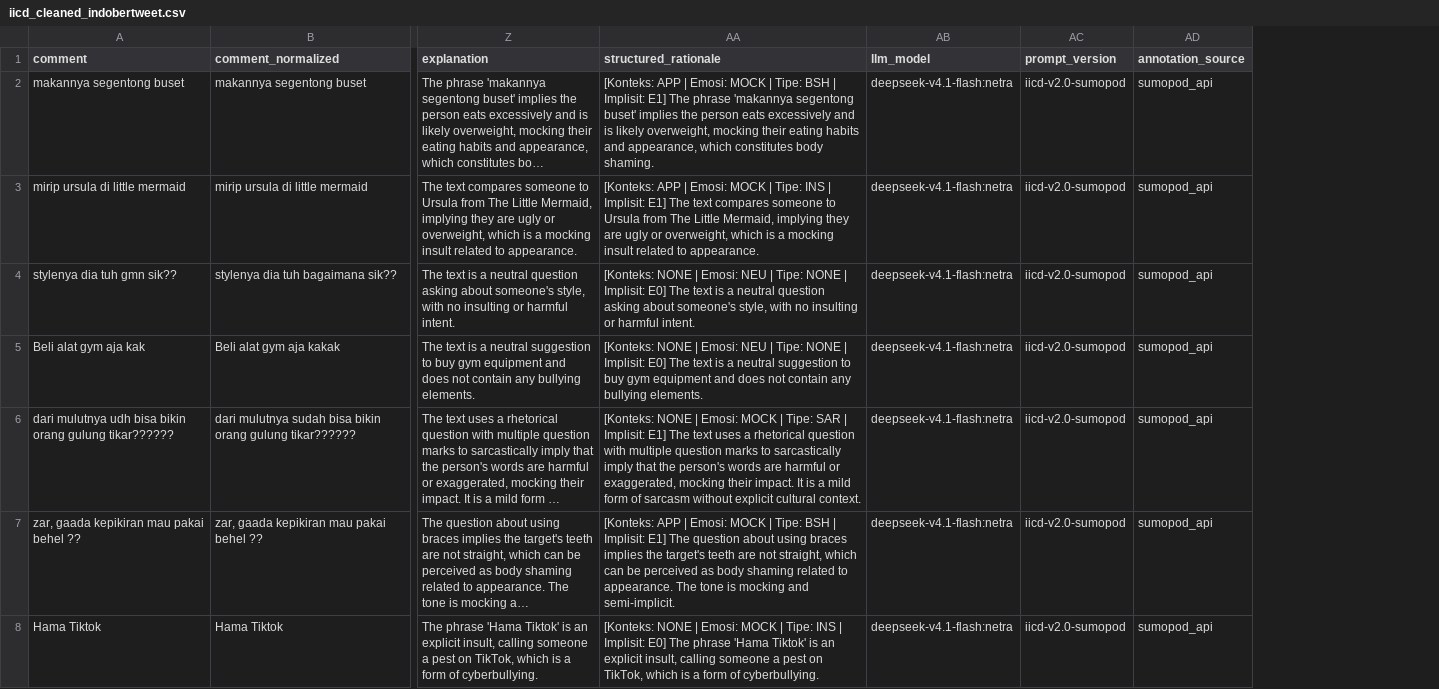
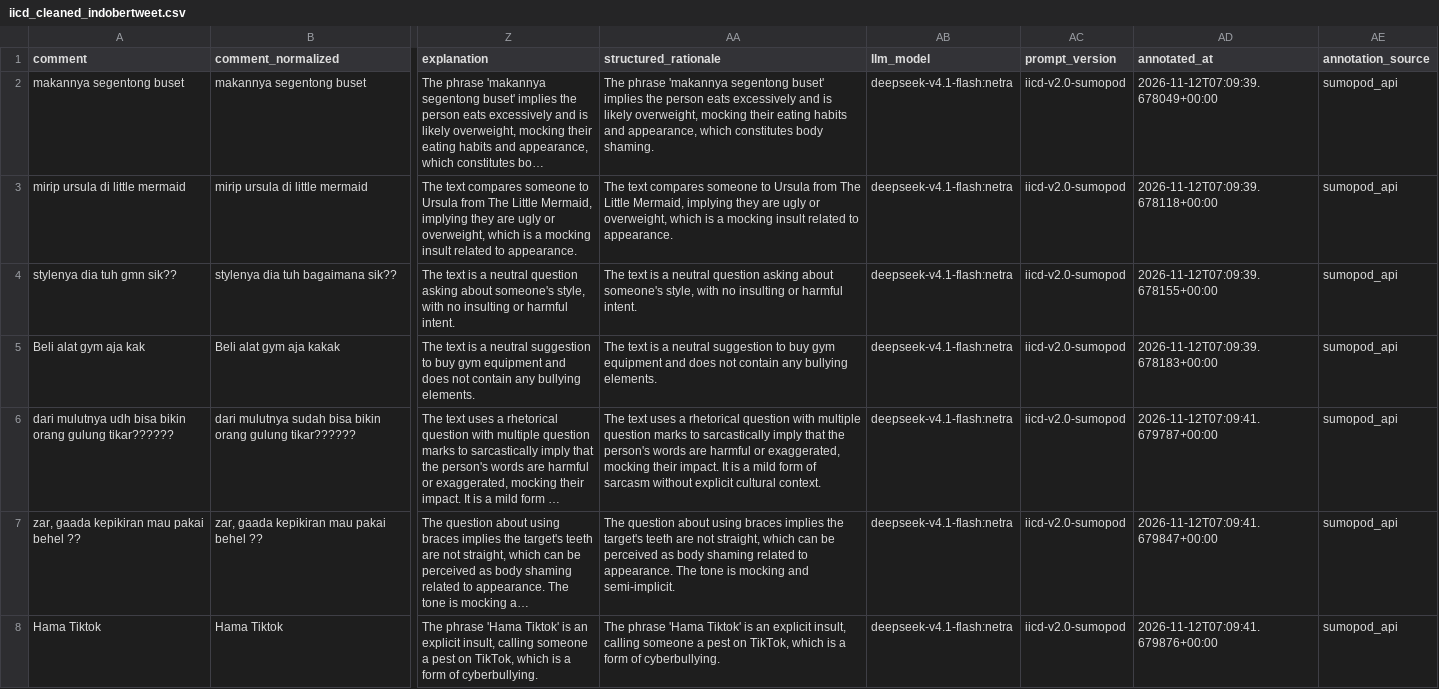
Before and after one commit to harlen91/LLM-Disertasi, a CSV file: output/final/iicd_cleaned_indobertweet.csv, drawn as a sheet; only a part is shown, gaps mark what is left out; long unchanged cells end in …; the diff covers the shown part only; the diff names each change by its address in the sheet, - before the commit and + after, or states it on an @@ line.

Commit message:
Refactor: Active dual-stream 33D contextual cues, E1-E6 ablation, consistency suite, and report fixes

```diff
--- a/output/final/iicd_cleaned_indobertweet.csv
+++ b/output/final/iicd_cleaned_indobertweet.csv
+column AD (annotated_at), rows 2-8: 2026-11-12T07:09:39.678049+00:00 | 2026-11-12T07:09:39.678118+00:00 | 2026-11-12T07:09:39.678155+00:00 | 2026-11-12T07:09:39.678183+00:00 | 2026-11-12T07:09:41.679787+00:00 | 2026-11-12T07:09:41.679847+00:00 | 2026-11-12T07:09:41.679876+00:00
-AA2 (structured_rationale): [Konteks: APP | Emosi: MOCK | Tipe: BSH | Implisit: E1] The phrase…
+AA2 (structured_rationale): The phrase…
-AA3 (structured_rationale): [Konteks: APP | Emosi: MOCK | Tipe: INS | Implisit: E1] The text…
+AA3 (structured_rationale): The text…
-AA4 (structured_rationale): [Konteks: NONE | Emosi: NEU | Tipe: NONE | Implisit: E0] The text…
+AA4 (structured_rationale): The text…
-AA5 (structured_rationale): [Konteks: NONE | Emosi: NEU | Tipe: NONE | Implisit: E0] The text…
+AA5 (structured_rationale): The text…
-AA6 (structured_rationale): [Konteks: NONE | Emosi: MOCK | Tipe: SAR | Implisit: E1] The text…
+AA6 (structured_rationale): The text…
-AA7 (structured_rationale): [Konteks: APP | Emosi: MOCK | Tipe: BSH | Implisit: E1] The question…
+AA7 (structured_rationale): The question…
-AA8 (structured_rationale): [Konteks: NONE | Emosi: MOCK | Tipe: INS | Implisit: E0] The phrase…
+AA8 (structured_rationale): The phrase…
```
Also changed, not shown: 42 edited cells elsewhere in this file, output/final/test.csv, output/final/train.csv, 47 other files.
